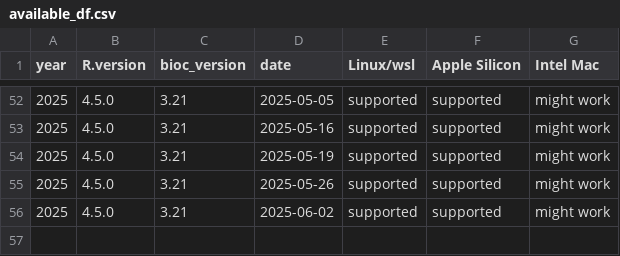
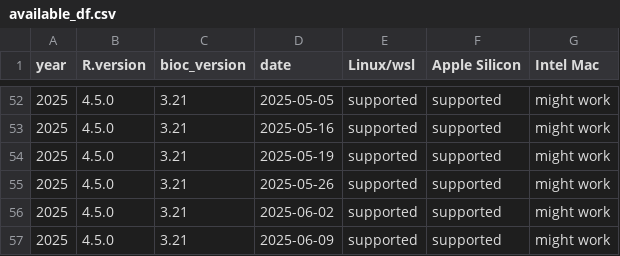
Before and after one commit to ropensci/rix, a CSV file: inst/extdata/available_df.csv, drawn as a sheet; only a part is shown, gaps mark what is left out.

Commit message:
Updated available dates

```diff
--- a/inst/extdata/available_df.csv
+++ b/inst/extdata/available_df.csv
@@ -56 +56,2 @@
 "2025","4.5.0","3.21","2025-06-02","supported","supported","might work"
+"2025","4.5.0","3.21","2025-06-09","supported","supported","might work"
```
